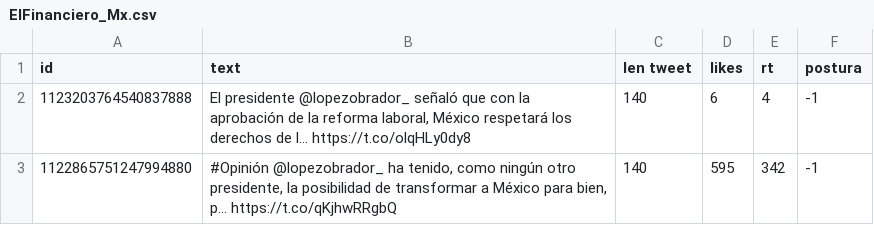
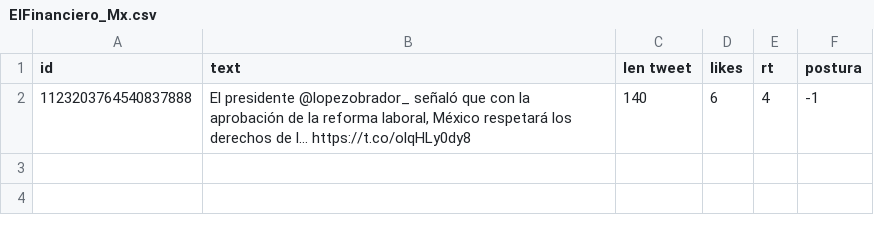
Before and after one commit to memoherreraacosta/PoliticalSentimentAnalysis, a CSV file: DatosFuentes/ElFinanciero_Mx.csv, drawn as a sheet; the diff names each change by its address in the sheet, - before the commit and + after, or states it on an @@ line.

Commit message:
Data updated by change in algorithm

```diff
--- a/DatosFuentes/ElFinanciero_Mx.csv
+++ b/DatosFuentes/ElFinanciero_Mx.csv
-row 3: 1122865751247994880 | #Opinión @lopezobrador_ ha tenido, como ningún otro presidente, la posibilidad de transformar a México para bien, p… https://t.co/qKjhwRRgbQ | 140 | 595 | 342 | -1
```
Also changed, not shown: DatosFuentes/CNNEE.csv, DatosFuentes/El_Universal_Mx.csv, 2 other files.
